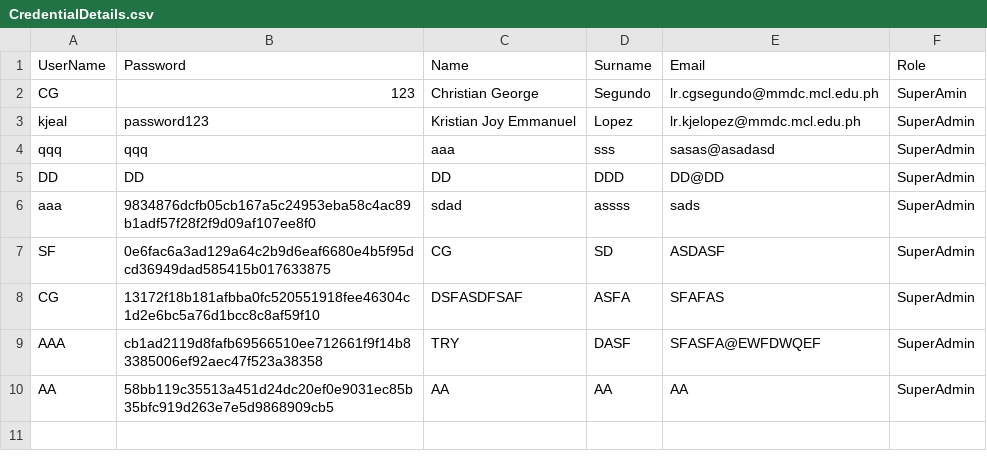
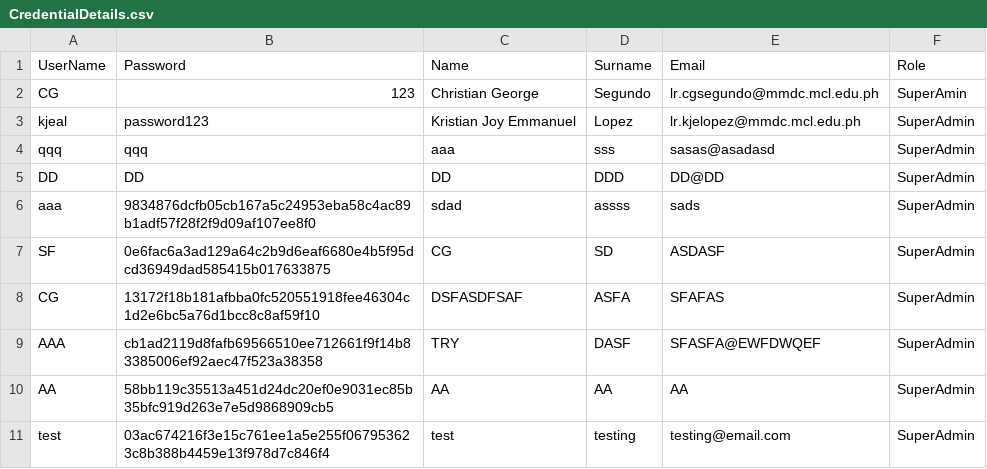
Before and after one commit to cjk1426/MotorPH_SytaxSippers_PS, a CSV file: resources/CredentialDetails.csv, drawn as a sheet.

Commit message:
final update employee details ui

```diff
--- a/resources/CredentialDetails.csv
+++ b/resources/CredentialDetails.csv
@@ -10 +10,2 @@
 "AA","58bb119c35513a451d24dc20ef0e9031ec85b35bfc919d263e7e5d9868909cb5","AA","AA","AA","SuperAdmin"
+"test","03ac674216f3e15c761ee1a5e255f067953623c8b388b4459e13f978d7c846f4","test","testing","testing@email.com","SuperAdmin"
```
Also changed, not shown: 8 other files.
